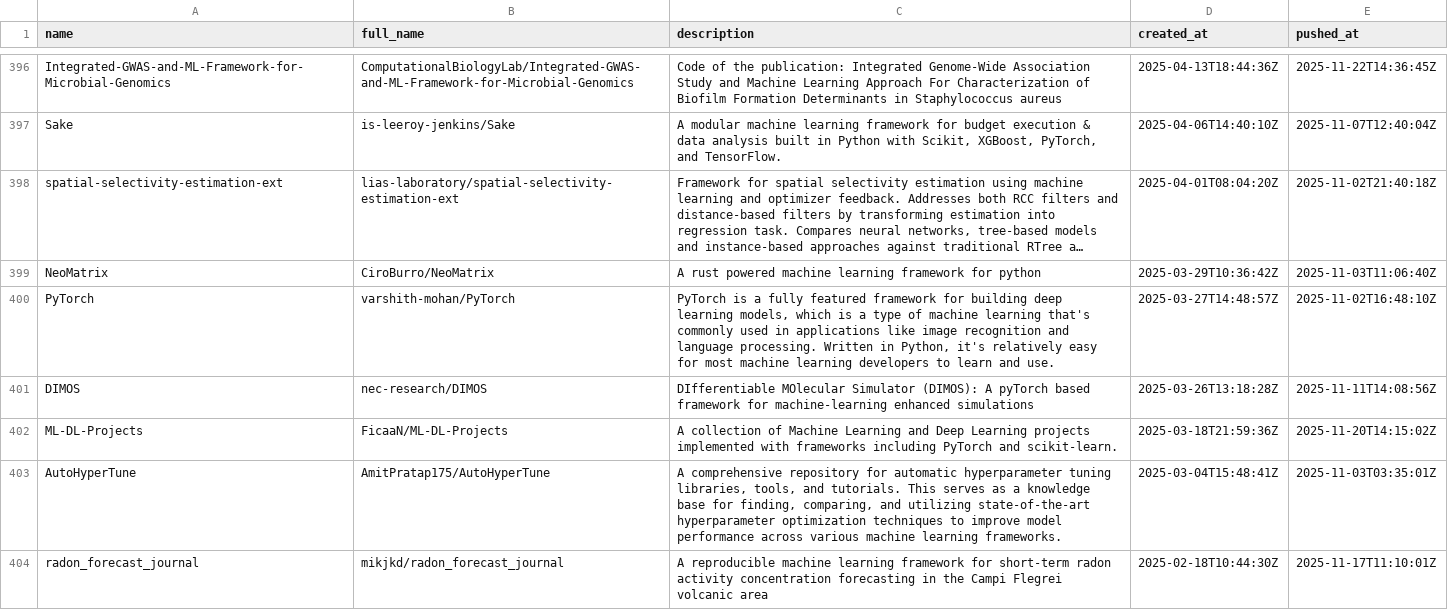
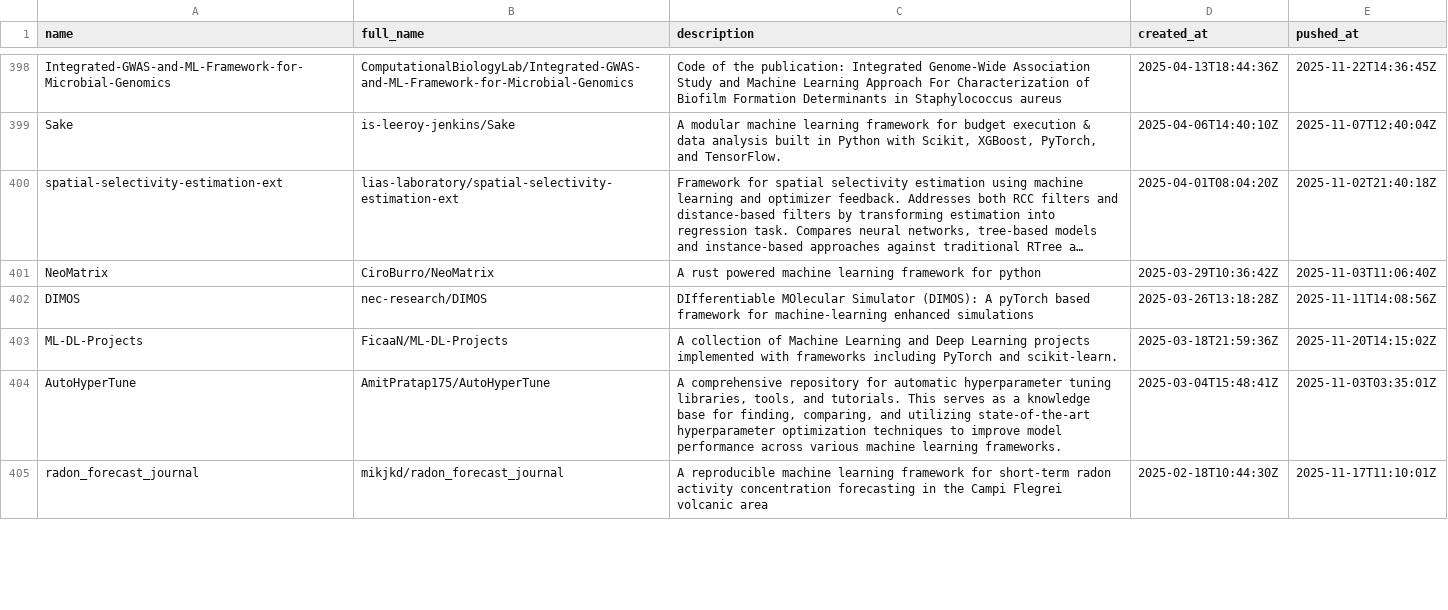
Before and after one commit to ninpnin/days-since-last-ml-framework, a CSV file: data/aggregated_results.csv, drawn as a sheet; only a part is shown, gaps mark what is left out; long unchanged cells end in …; removed rows and columns are numbered as before the commit, all else as after; the diff covers the shown part only; the diff names each change by its address in the sheet, - before the commit and + after, or states it on an @@ line.

```diff
--- a/data/aggregated_results.csv
+++ b/data/aggregated_results.csv
-row 400: PyTorch | varshith-mohan/PyTorch | PyTorch is a fully featured framework for building deep learning models, which is a type of machine learning that's commonly used in applications like image recognition and language processing. Written in Python, it's relatively easy for most machine learning developers to learn and use. | 2025-03-27T14:48:57Z | 2025-11-02T16:48:10Z
```
Also changed, not shown: 6 added rows, 5 removed rows and 30 edited cells elsewhere in this file, data/frameworks_sorted.csv, data/sample.csv, 6 other files.
